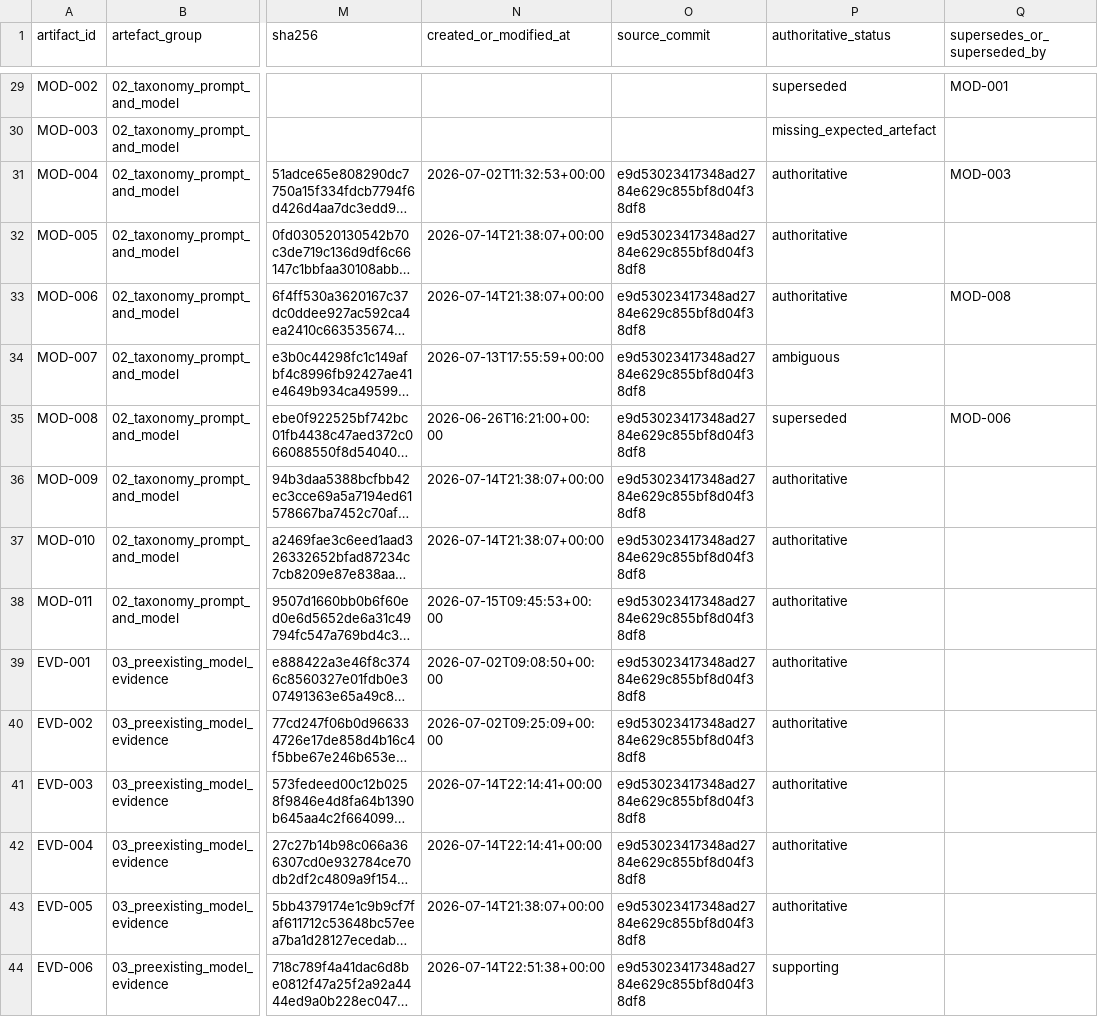
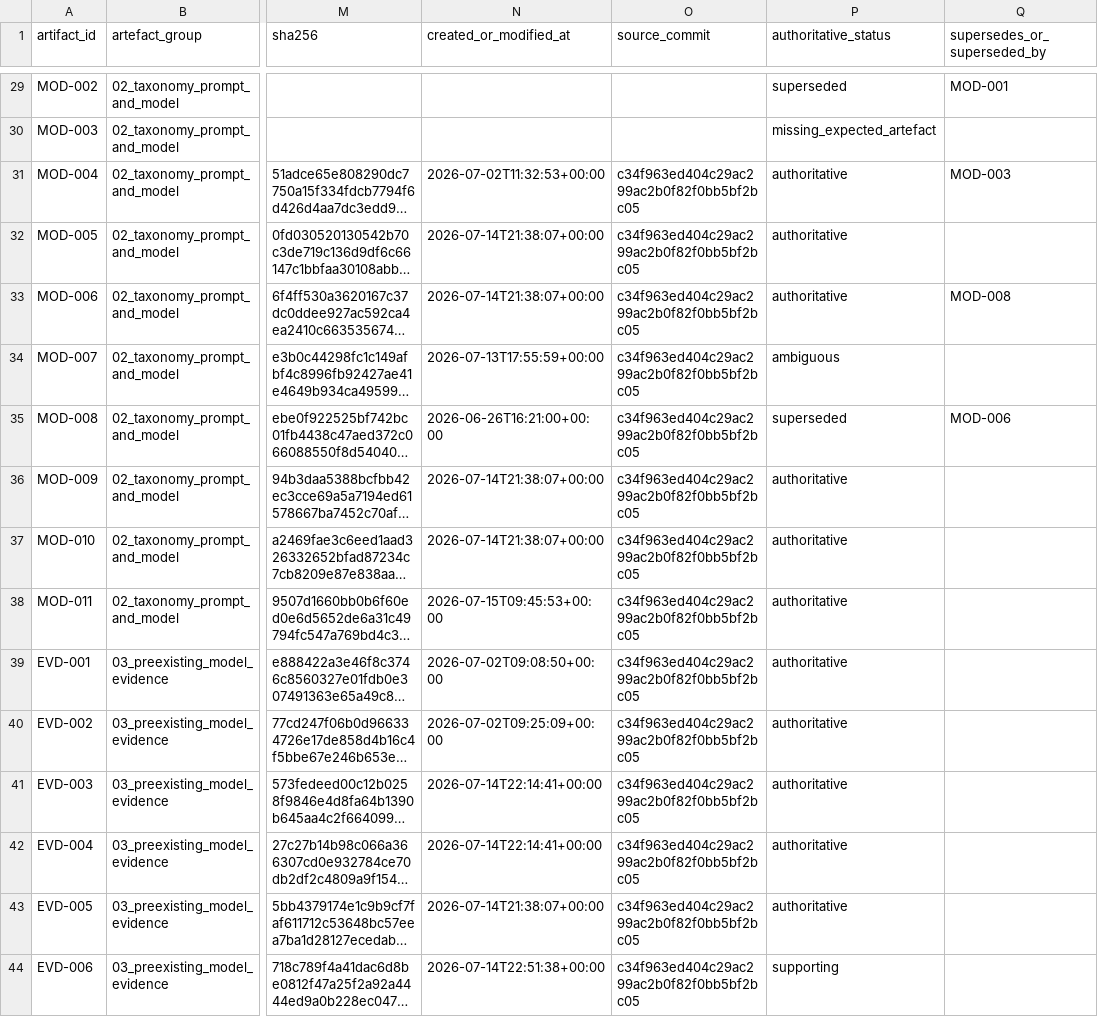
Before and after one commit to balintstewart77/ADR_DEA_project, a CSV file: preregistration/preregistration_artifact_manifest.csv, drawn as a sheet; only a part is shown, gaps mark what is left out; long unchanged cells end in …; the diff covers the shown part only; the diff names each change by its address in the sheet, - before the commit and + after, or states it on an @@ line.

```diff
--- a/preregistration/preregistration_artifact_manifest.csv
+++ b/preregistration/preregistration_artifact_manifest.csv
-O31:O44 (source_commit): e9d53023417348ad2784e629c855bf8d04f38df8
+O31:O44 (source_commit): c34f963ed404c29ac299ac2b0f82f0bb5bf2bc05
```
Also changed, not shown: 3 added rows and 104 edited cells elsewhere in this file, 9 other files.
